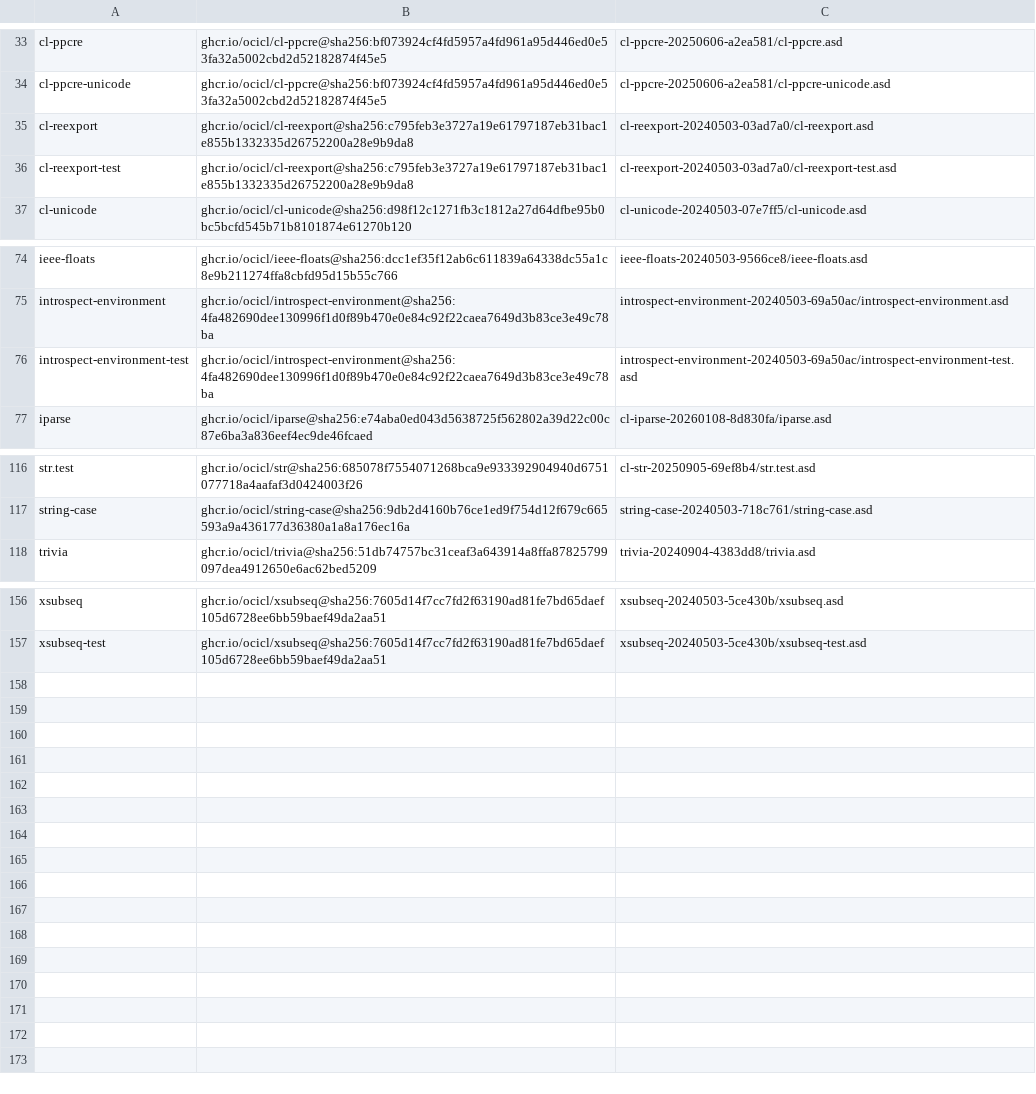
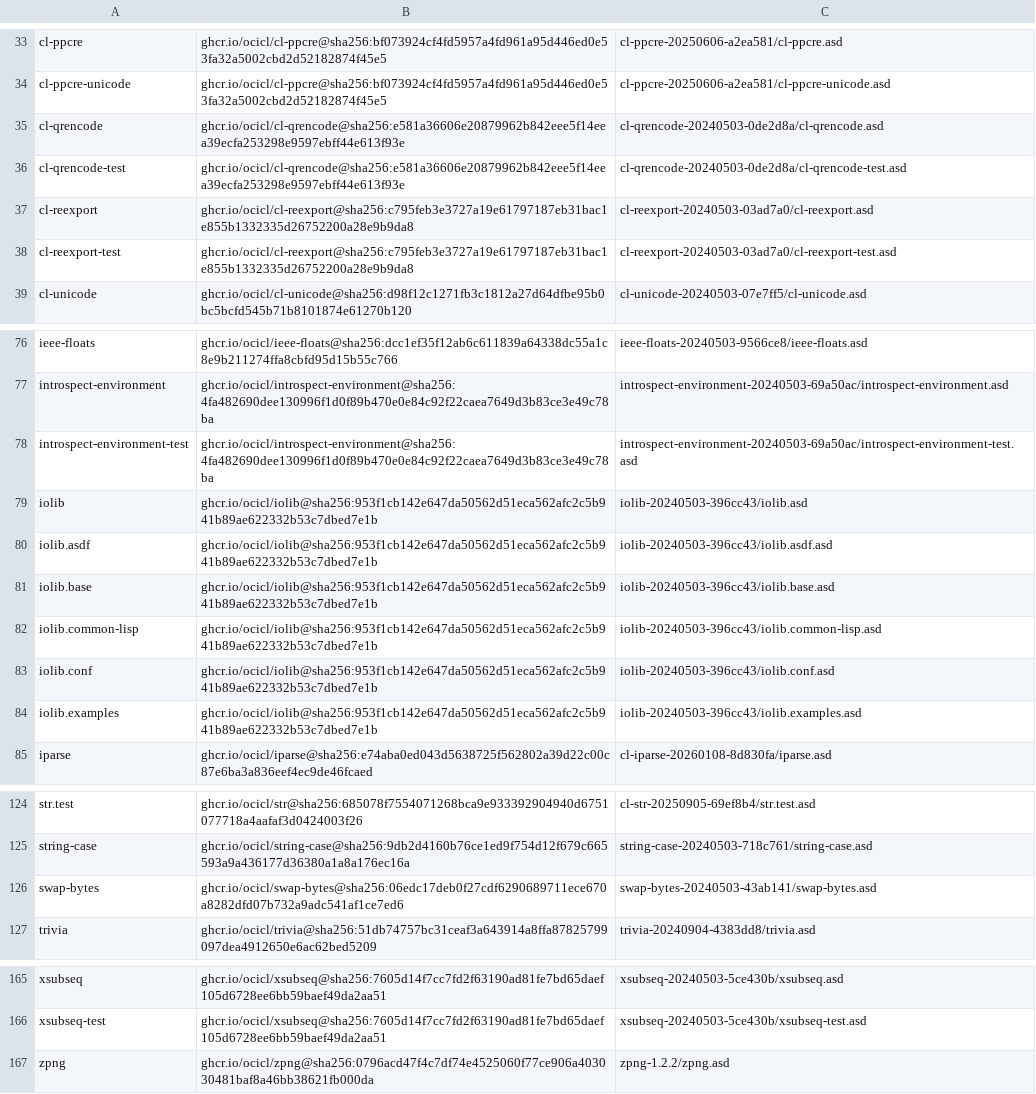
Before and after one commit to atgreen/cloodoo, a CSV file: ocicl.csv, drawn as a sheet; only a part is shown, gaps mark what is left out.

```diff
--- a/ocicl.csv
+++ b/ocicl.csv
@@ -34,2 +34,4 @@ cl-ppcre, ghcr.io/ocicl/cl-ppcre@sha256:bf073924cf4fd5957a4fd961a95d446ed0e53fa3
 cl-ppcre-unicode, ghcr.io/ocicl/cl-ppcre@sha256:bf073924cf4fd5957a4fd961a95d446ed0e53fa32a5002cbd2d52182874f45e5, cl-ppcre-20250606-a2ea581/cl-ppcre-unicode.asd
+cl-qrencode, ghcr.io/ocicl/cl-qrencode@sha256:e581a36606e20879962b842eee5f14eea39ecfa253298e9597ebff44e613f93e, cl-qrencode-20240503-0de2d8a/cl-qrencode.asd
+cl-qrencode-test, ghcr.io/ocicl/cl-qrencode@sha256:e581a36606e20879962b842eee5f14eea39ecfa253298e9597ebff44e613f93e, cl-qrencode-20240503-0de2d8a/cl-qrencode-test.asd
 cl-reexport, ghcr.io/ocicl/cl-reexport@sha256:c795feb3e3727a19e61797187eb31bac1e855b1332335d26752200a28e9b9da8, cl-reexport-20240503-03ad7a0/cl-reexport.asd
@@ -76,2 +78,8 @@ introspect-environment, ghcr.io/ocicl/introspect-environment@sha256:4fa482690dee
 introspect-environment-test, ghcr.io/ocicl/introspect-environment@sha256:4fa482690dee130996f1d0f89b470e0e84c92f22caea7649d3b83ce3e49c78ba, introspect-environment-20240503-69a50ac/introspect-environment-test.asd
+iolib, ghcr.io/ocicl/iolib@sha256:953f1cb142e647da50562d51eca562afc2c5b941b89ae622332b53c7dbed7e1b, iolib-20240503-396cc43/iolib.asd
+iolib.asdf, ghcr.io/ocicl/iolib@sha256:953f1cb142e647da50562d51eca562afc2c5b941b89ae622332b53c7dbed7e1b, iolib-20240503-396cc43/iolib.asdf.asd
+iolib.base, ghcr.io/ocicl/iolib@sha256:953f1cb142e647da50562d51eca562afc2c5b941b89ae622332b53c7dbed7e1b, iolib-20240503-396cc43/iolib.base.asd
+iolib.common-lisp, ghcr.io/ocicl/iolib@sha256:953f1cb142e647da50562d51eca562afc2c5b941b89ae622332b53c7dbed7e1b, iolib-20240503-396cc43/iolib.common-lisp.asd
+iolib.conf, ghcr.io/ocicl/iolib@sha256:953f1cb142e647da50562d51eca562afc2c5b941b89ae622332b53c7dbed7e1b, iolib-20240503-396cc43/iolib.conf.asd
+iolib.examples, ghcr.io/ocicl/iolib@sha256:953f1cb142e647da50562d51eca562afc2c5b941b89ae622332b53c7dbed7e1b, iolib-20240503-396cc43/iolib.examples.asd
 iparse, ghcr.io/ocicl/iparse@sha256:e74aba0ed043d5638725f562802a39d22c00c87e6ba3a836eef4ec9de46fcaed, cl-iparse-20260108-8d830fa/iparse.asd
@@ -117,2 +125,3 @@ str.test, ghcr.io/ocicl/str@sha256:685078f7554071268bca9e933392904940d6751077718
 string-case, ghcr.io/ocicl/string-case@sha256:9db2d4160b76ce1ed9f754d12f679c665593a9a436177d36380a1a8a176ec16a, string-case-20240503-718c761/string-case.asd
+swap-bytes, ghcr.io/ocicl/swap-bytes@sha256:06edc17deb0f27cdf6290689711ece670a8282dfd07b732a9adc541af1ce7ed6, swap-bytes-20240503-43ab141/swap-bytes.asd
 trivia, ghcr.io/ocicl/trivia@sha256:51db74757bc31ceaf3a643914a8ffa87825799097dea4912650e6ac62bed5209, trivia-20240904-4383dd8/trivia.asd
@@ -157 +166,2 @@ xsubseq, ghcr.io/ocicl/xsubseq@sha256:7605d14f7cc7fd2f63190ad81fe7bd65daef105d67
 xsubseq-test, ghcr.io/ocicl/xsubseq@sha256:7605d14f7cc7fd2f63190ad81fe7bd65daef105d6728ee6bb59baef49da2aa51, xsubseq-20240503-5ce430b/xsubseq-test.asd
+zpng, ghcr.io/ocicl/zpng@sha256:0796acd47f4c7df74e4525060f77ce906a403030481baf8a46bb38621fb000da, zpng-1.2.2/zpng.asd
```
Also changed, not shown: 10 other files.
